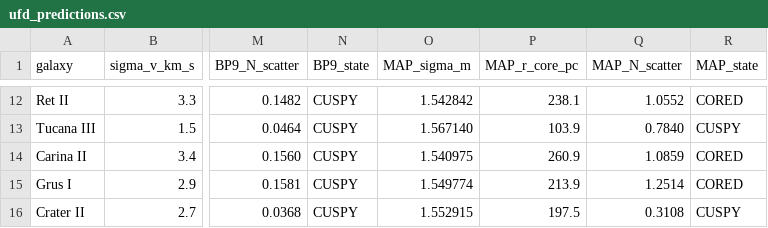
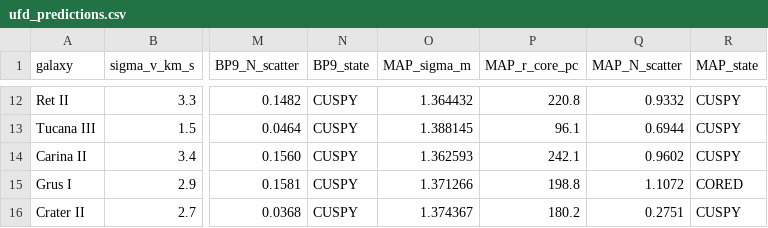
Before and after one commit to 0mp3s/Secluded-Majorana-SIDM, a CSV file: model_validations/ufd_crater/output/ufd_predictions.csv, drawn as a sheet; only a part is shown, gaps mark what is left out; the diff covers the shown part only; the diff names each change by its address in the sheet, - before the commit and + after, or states it on an @@ line.

```diff
--- a/model_validations/ufd_crater/output/ufd_predictions.csv
+++ b/model_validations/ufd_crater/output/ufd_predictions.csv
-O12 (MAP_sigma_m): 1.542842
+O12 (MAP_sigma_m): 1.364432
-P12 (MAP_r_core_pc): 238.1
+P12 (MAP_r_core_pc): 220.8
-Q12 (MAP_N_scatter): 1.0552
+Q12 (MAP_N_scatter): 0.9332
-R12 (MAP_state): CORED
+R12 (MAP_state): CUSPY
-O13 (MAP_sigma_m): 1.567140
+O13 (MAP_sigma_m): 1.388145
-P13 (MAP_r_core_pc): 103.9
+P13 (MAP_r_core_pc): 96.1
-Q13 (MAP_N_scatter): 0.7840
+Q13 (MAP_N_scatter): 0.6944
-O14 (MAP_sigma_m): 1.540975
+O14 (MAP_sigma_m): 1.362593
-P14 (MAP_r_core_pc): 260.9
+P14 (MAP_r_core_pc): 242.1
-Q14 (MAP_N_scatter): 1.0859
+Q14 (MAP_N_scatter): 0.9602
-R14 (MAP_state): CORED
+R14 (MAP_state): CUSPY
-O15 (MAP_sigma_m): 1.549774
+O15 (MAP_sigma_m): 1.371266
-P15 (MAP_r_core_pc): 213.9
+P15 (MAP_r_core_pc): 198.8
-Q15 (MAP_N_scatter): 1.2514
+Q15 (MAP_N_scatter): 1.1072
-O16 (MAP_sigma_m): 1.552915
+O16 (MAP_sigma_m): 1.374367
-P16 (MAP_r_core_pc): 197.5
+P16 (MAP_r_core_pc): 180.2
-Q16 (MAP_N_scatter): 0.3108
+Q16 (MAP_N_scatter): 0.2751
```
Also changed, not shown: 32 edited cells elsewhere in this file, model_validations/cp_separation/output/cp_separation_MAP.csv, predictions/majorana_vs_dirac/output/maj_vs_dir_data.csv, 32 other files.
